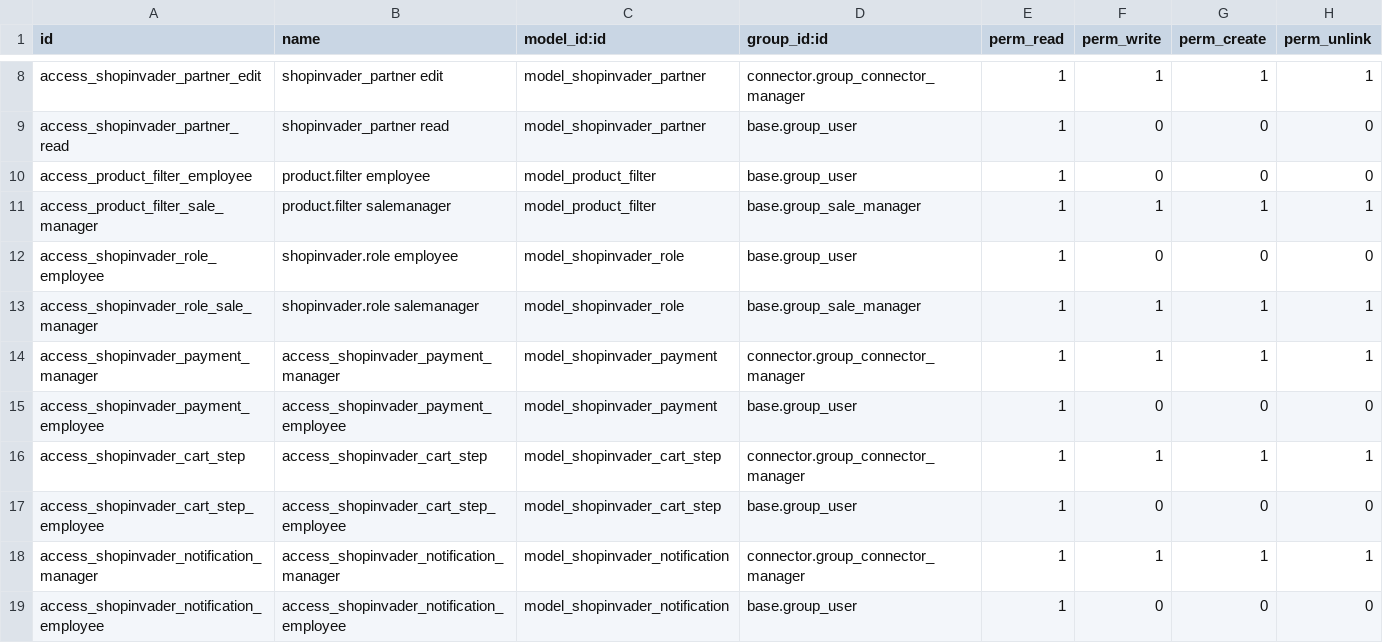
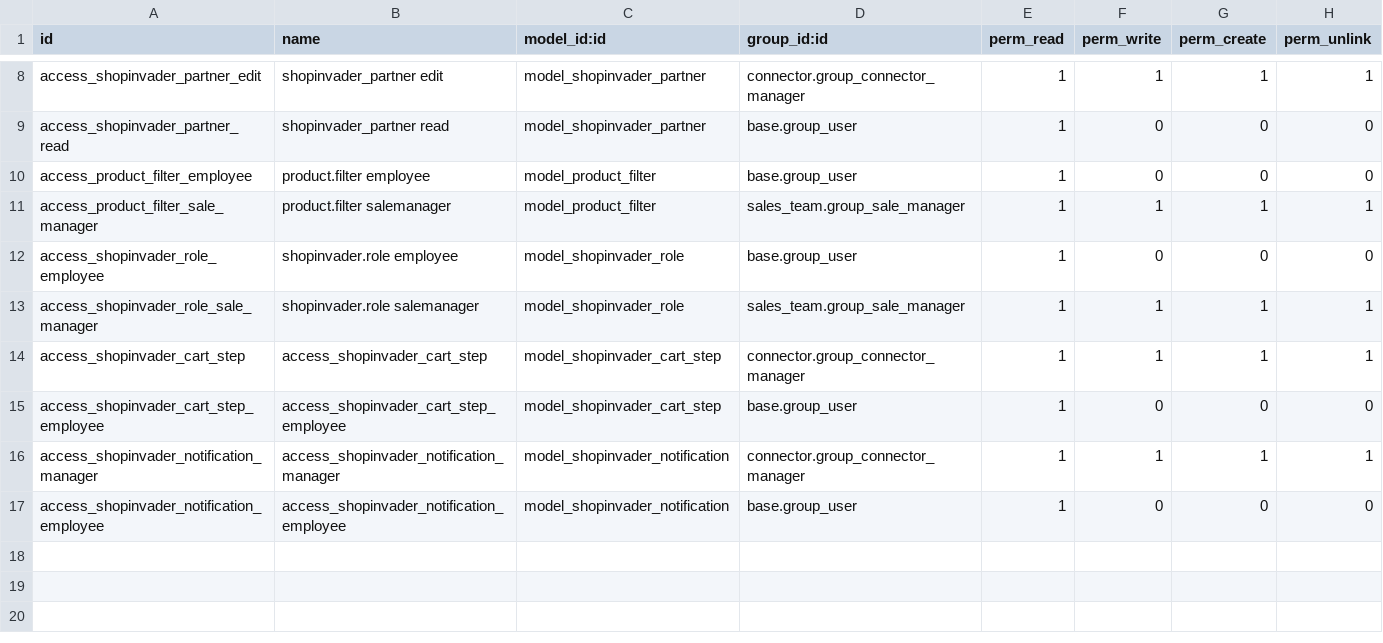
Before and after one commit to shopinvader/odoo-shopinvader, a CSV file: shopinvader/security/ir.model.access.csv, drawn as a sheet; only a part is shown, gaps mark what is left out.

Commit message:
[MIG] make the module shopinvader installable

```diff
--- a/shopinvader/security/ir.model.access.csv
+++ b/shopinvader/security/ir.model.access.csv
@@ -10,7 +10,5 @@ access_shopinvader_partner_read,shopinvader_partner read,model_shopinvader_partn
 access_product_filter_employee,product.filter employee,model_product_filter,base.group_user,1,0,0,0
-access_product_filter_sale_manager,product.filter salemanager,model_product_filter,base.group_sale_manager,1,1,1,1
+access_product_filter_sale_manager,product.filter salemanager,model_product_filter,sales_team.group_sale_manager,1,1,1,1
 access_shopinvader_role_employee,shopinvader.role employee,model_shopinvader_role,base.group_user,1,0,0,0
-access_shopinvader_role_sale_manager,shopinvader.role salemanager,model_shopinvader_role,base.group_sale_manager,1,1,1,1
-access_shopinvader_payment_manager,access_shopinvader_payment_manager,model_shopinvader_payment,connector.group_connector_manager,1,1,1,1
-access_shopinvader_payment_employee,access_shopinvader_payment_employee,model_shopinvader_payment,base.group_user,1,0,0,0
+access_shopinvader_role_sale_manager,shopinvader.role salemanager,model_shopinvader_role,sales_team.group_sale_manager,1,1,1,1
 access_shopinvader_cart_step,access_shopinvader_cart_step,model_shopinvader_cart_step,connector.group_connector_manager,1,1,1,1
```
Also changed, not shown: 33 other files.
